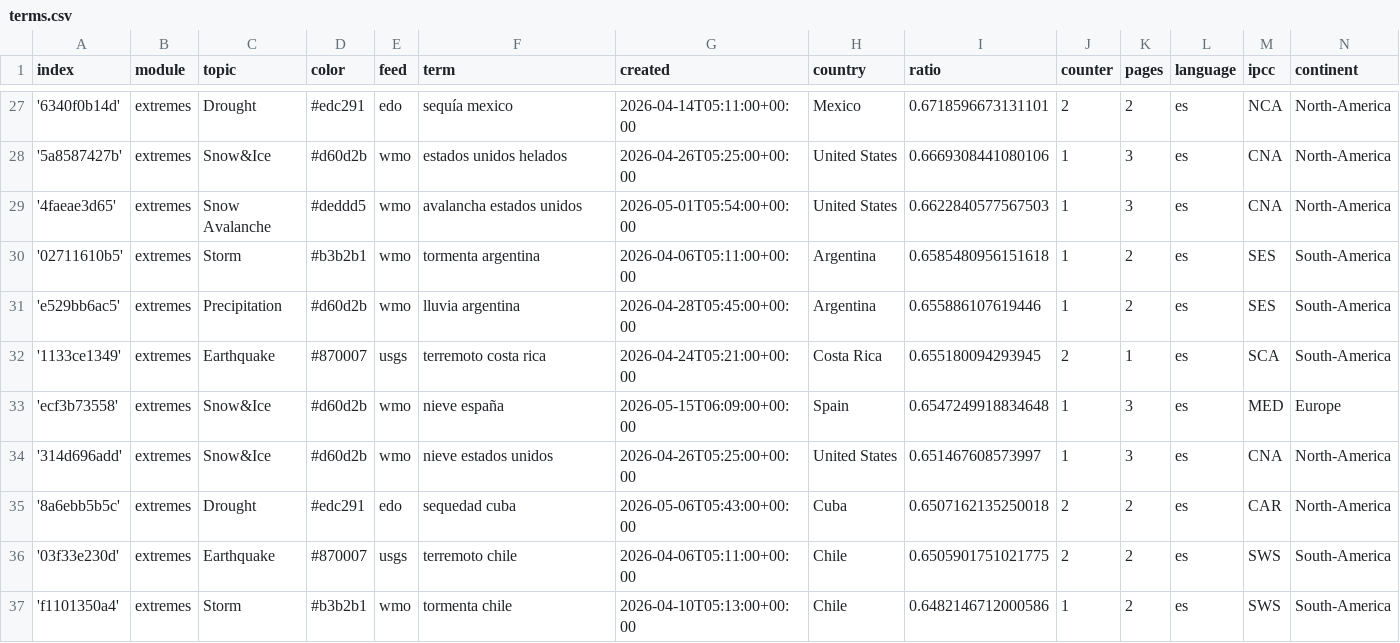
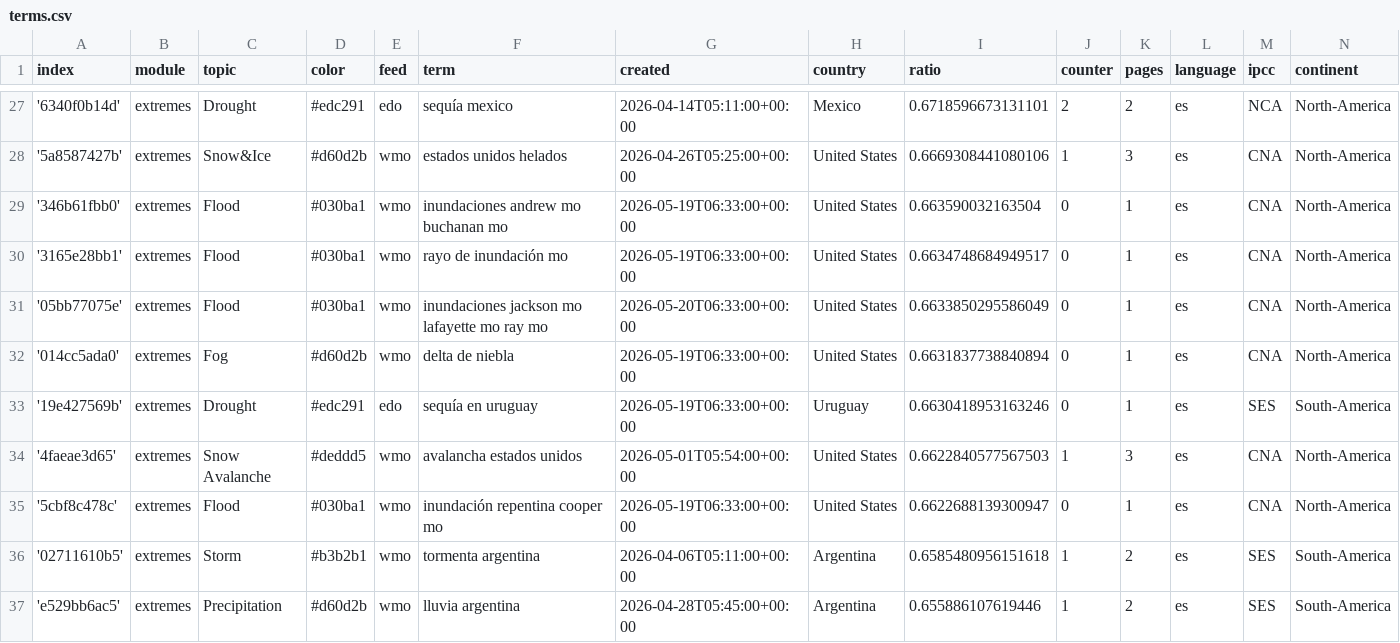
Before and after one commit to jannikdo28-news/spanishExtremes, a CSV file: terms.csv, drawn as a sheet; only a part is shown, gaps mark what is left out; the shorter side is filled out with more unchanged rows; the diff names each change by its address in the sheet, - before the commit and + after, or states it on an @@ line.

Commit message:
Commit from GitHub Actions (import:0.0)

```diff
--- a/terms.csv
+++ b/terms.csv
+row 29: '346b61fbb0' | extremes | Flood | #030ba1 | wmo | inundaciones andrew mo buchanan mo | 2026-05-19T06:33:00+00:00 | United States | 0.663590032163504 | 0 | 1 | es | CNA | North-America
+row 30: '3165e28bb1' | extremes | Flood | #030ba1 | wmo | rayo de inundación mo | 2026-05-19T06:33:00+00:00 | United States | 0.6634748684949517 | 0 | 1 | es | CNA | North-America
+row 31: '05bb77075e' | extremes | Flood | #030ba1 | wmo | inundaciones jackson mo lafayette mo ray mo | 2026-05-20T06:33:00+00:00 | United States | 0.6633850295586049 | 0 | 1 | es | CNA | North-America
+row 32: '014cc5ada0' | extremes | Fog | #d60d2b | wmo | delta de niebla | 2026-05-19T06:33:00+00:00 | United States | 0.6631837738840894 | 0 | 1 | es | CNA | North-America
+row 33: '19e427569b' | extremes | Drought | #edc291 | edo | sequía en uruguay | 2026-05-19T06:33:00+00:00 | Uruguay | 0.6630418953163246 | 0 | 1 | es | SES | South-America
+row 35: '5cbf8c478c' | extremes | Flood | #030ba1 | wmo | inundación repentina cooper mo | 2026-05-19T06:33:00+00:00 | United States | 0.6622688139300947 | 0 | 1 | es | CNA | North-America
```
